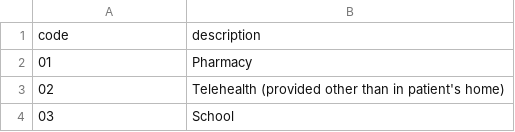
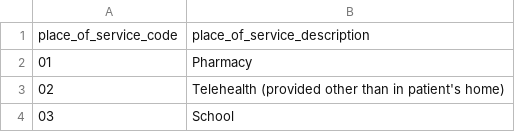
Before and after one commit to empassion-health/terminology, a CSV file: terminology/terminology__place_of_service.csv (was terminology/place_of_service.csv), drawn as a sheet; only a part is shown.

```diff
--- a/terminology/place_of_service.csv
+++ b/terminology/terminology__place_of_service.csv
@@ -1,2 +1,2 @@
-code,description
+place_of_service_code,place_of_service_description
 01,Pharmacy
```
Also changed, not shown: terminology/terminology__mdc.csv, terminology/terminology__medicare_dual_eligibility.csv, 62 other files.
